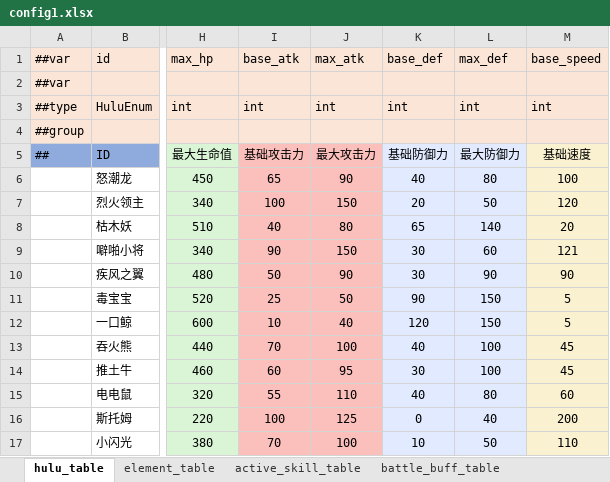
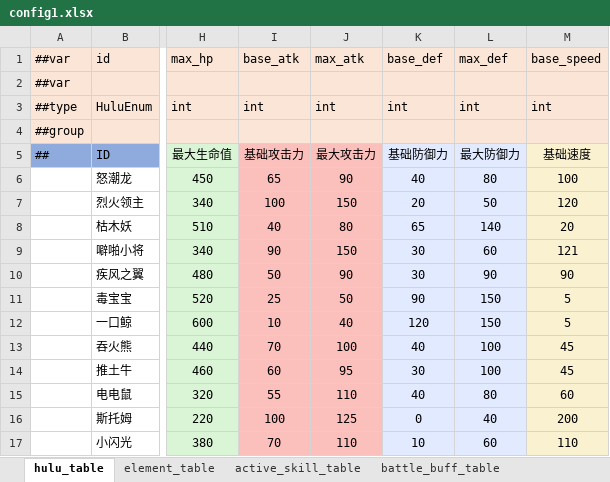
Before and after one commit to Unity-Devlop/BooomJam2024, an Excel workbook: Excels/Datas/config1.xlsx, sheet hulu_table, drawn as a sheet; only a part is shown, gaps mark what is left out; values as stored, in another font and other column widths than the file's, no borders; the diff names each change by its address in the sheet, - before the commit and + after, or states it on an @@ line.

```diff
--- a/Excels/Datas/config1.xlsx (sheet hulu_table)
+++ b/Excels/Datas/config1.xlsx (sheet hulu_table)
-J17 (max_atk): 100
+J17 (max_atk): 110
-L17 (max_def): 50
+L17 (max_def): 60
```
Also changed, not shown: 1 other file.
